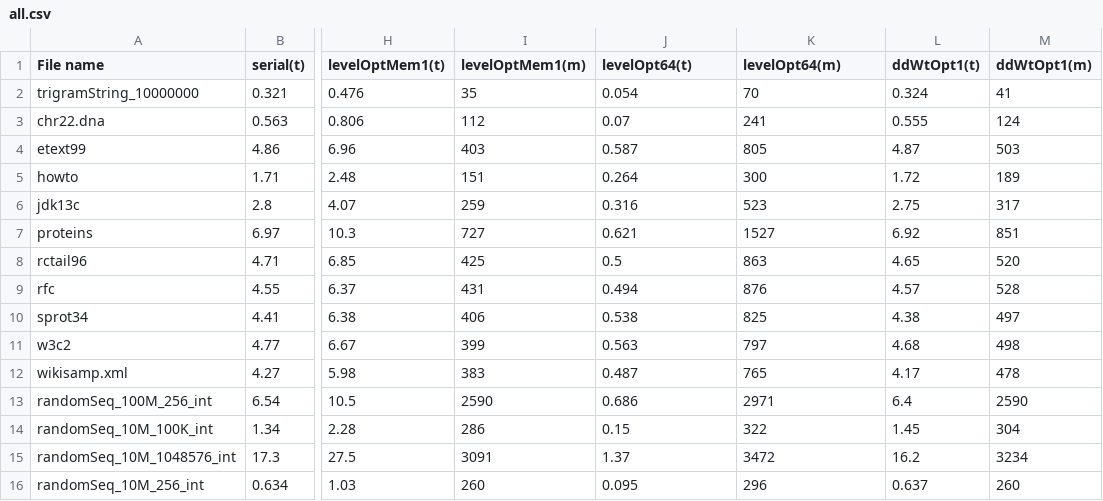
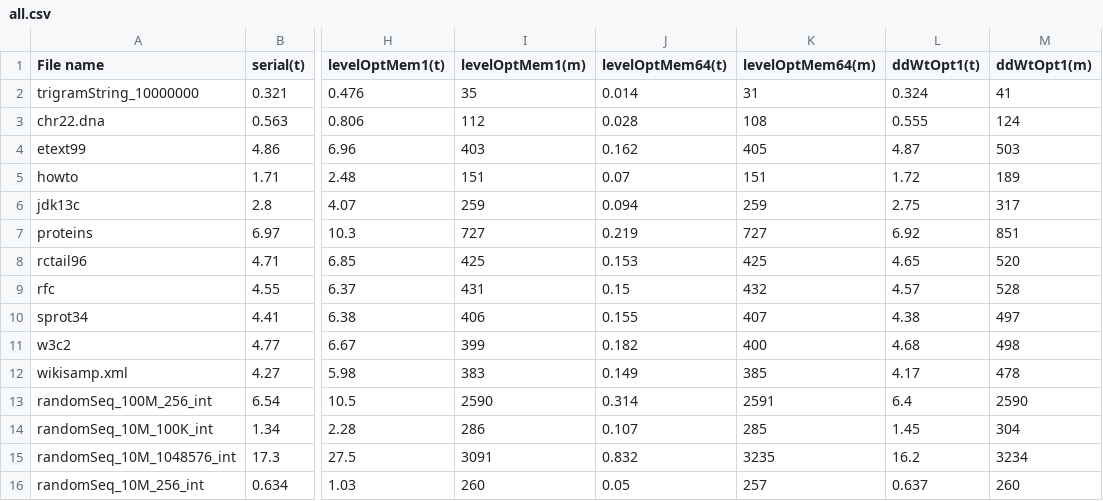
Before and after one commit to jlabeit/wavelet-suffix-fm-index, a CSV file: results/all.csv, drawn as a sheet; only a part is shown, gaps mark what is left out; the diff names each change by its address in the sheet, - before the commit and + after, or states it on an @@ line.

Commit message:
Fixed error in results

```diff
--- a/results/all.csv
+++ b/results/all.csv
-J1: levelOpt64(t)
+J1: levelOptMem64(t)
-K1: levelOpt64(m)
+K1: levelOptMem64(m)
-J2 (levelOptMem64(t)): 0.054
+J2 (levelOptMem64(t)): 0.014
-K2 (levelOptMem64(m)): 70
+K2 (levelOptMem64(m)): 31
-J3 (levelOptMem64(t)): 0.07
+J3 (levelOptMem64(t)): 0.028
-K3 (levelOptMem64(m)): 241
+K3 (levelOptMem64(m)): 108
-J4 (levelOptMem64(t)): 0.587
+J4 (levelOptMem64(t)): 0.162
-K4 (levelOptMem64(m)): 805
+K4 (levelOptMem64(m)): 405
-J5 (levelOptMem64(t)): 0.264
+J5 (levelOptMem64(t)): 0.07
-K5 (levelOptMem64(m)): 300
+K5 (levelOptMem64(m)): 151
-J6 (levelOptMem64(t)): 0.316
+J6 (levelOptMem64(t)): 0.094
-K6 (levelOptMem64(m)): 523
+K6 (levelOptMem64(m)): 259
-J7 (levelOptMem64(t)): 0.621
+J7 (levelOptMem64(t)): 0.219
-K7 (levelOptMem64(m)): 1527
+K7 (levelOptMem64(m)): 727
-J8 (levelOptMem64(t)): 0.5
+J8 (levelOptMem64(t)): 0.153
-K8 (levelOptMem64(m)): 863
+K8 (levelOptMem64(m)): 425
-J9 (levelOptMem64(t)): 0.494
+J9 (levelOptMem64(t)): 0.15
-K9 (levelOptMem64(m)): 876
+K9 (levelOptMem64(m)): 432
-J10 (levelOptMem64(t)): 0.538
+J10 (levelOptMem64(t)): 0.155
-K10 (levelOptMem64(m)): 825
+K10 (levelOptMem64(m)): 407
-J11 (levelOptMem64(t)): 0.563
+J11 (levelOptMem64(t)): 0.182
-K11 (levelOptMem64(m)): 797
+K11 (levelOptMem64(m)): 400
-J12 (levelOptMem64(t)): 0.487
+J12 (levelOptMem64(t)): 0.149
-K12 (levelOptMem64(m)): 765
+K12 (levelOptMem64(m)): 385
-J13 (levelOptMem64(t)): 0.686
+J13 (levelOptMem64(t)): 0.314
-K13 (levelOptMem64(m)): 2971
+K13 (levelOptMem64(m)): 2591
-J14 (levelOptMem64(t)): 0.15
+J14 (levelOptMem64(t)): 0.107
-K14 (levelOptMem64(m)): 322
+K14 (levelOptMem64(m)): 285
-J15 (levelOptMem64(t)): 1.37
+J15 (levelOptMem64(t)): 0.832
-K15 (levelOptMem64(m)): 3472
+K15 (levelOptMem64(m)): 3235
-J16 (levelOptMem64(t)): 0.095
+J16 (levelOptMem64(t)): 0.05
-K16 (levelOptMem64(m)): 296
+K16 (levelOptMem64(m)): 257
```
Also changed, not shown: results/memory.csv, results/times.csv.
